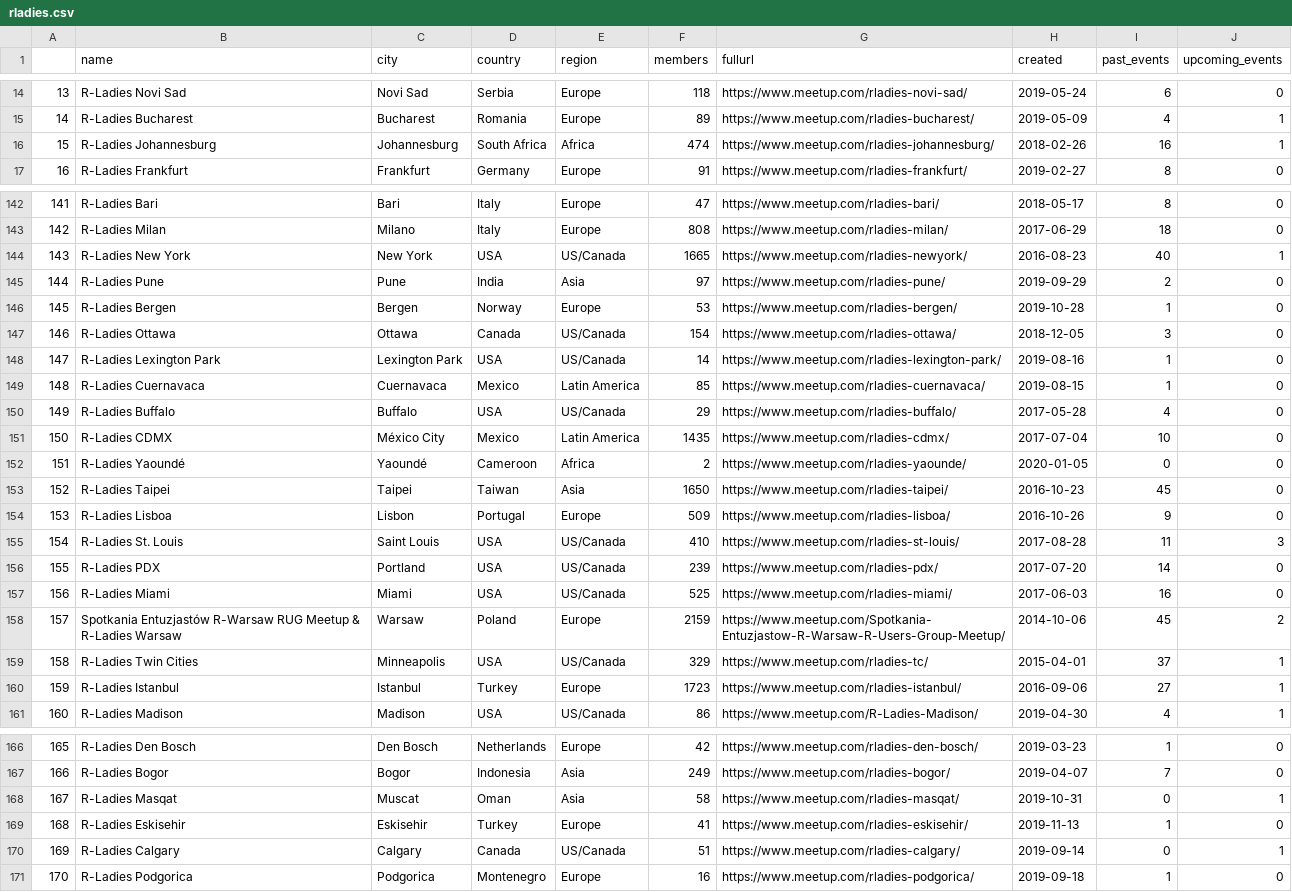
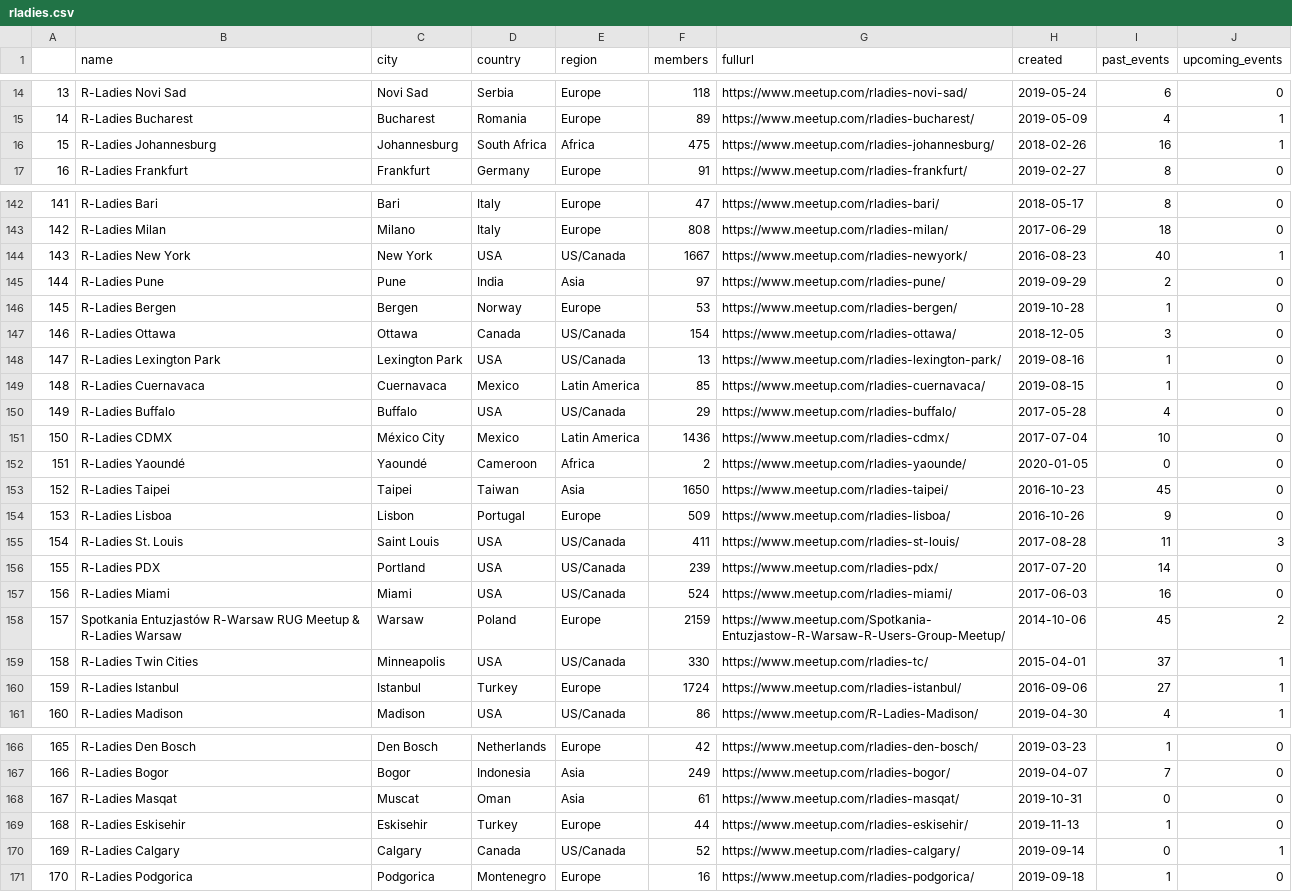
Before and after one commit to r-community/user-groups, a CSV file: docs/data/rladies.csv, drawn as a sheet; only a part is shown, gaps mark what is left out; the diff covers the shown part only.

```diff
--- a/docs/data/rladies.csv
+++ b/docs/data/rladies.csv
@@ -15,3 +15,3 @@
 "14","R-Ladies Bucharest","Bucharest","Romania","Europe",89,"https://www.meetup.com/rladies-bucharest/",2019-05-09,4,1
-"15","R-Ladies Johannesburg","Johannesburg","South Africa","Africa",474,"https://www.meetup.com/rladies-johannesburg/",2018-02-26,16,1
+"15","R-Ladies Johannesburg","Johannesburg","South Africa","Africa",475,"https://www.meetup.com/rladies-johannesburg/",2018-02-26,16,1
 "16","R-Ladies Frankfurt","Frankfurt","Germany","Europe",91,"https://www.meetup.com/rladies-frankfurt/",2019-02-27,8,0
@@ -143,3 +143,3 @@
 "142","R-Ladies Milan","Milano","Italy","Europe",808,"https://www.meetup.com/rladies-milan/",2017-06-29,18,0
-"143","R-Ladies New York","New York","USA","US/Canada",1665,"https://www.meetup.com/rladies-newyork/",2016-08-23,40,1
+"143","R-Ladies New York","New York","USA","US/Canada",1667,"https://www.meetup.com/rladies-newyork/",2016-08-23,40,1
 "144","R-Ladies Pune","Pune","India","Asia",97,"https://www.meetup.com/rladies-pune/",2019-09-29,2,0
@@ -147,6 +147,6 @@
 "146","R-Ladies Ottawa","Ottawa","Canada","US/Canada",154,"https://www.meetup.com/rladies-ottawa/",2018-12-05,3,0
-"147","R-Ladies Lexington Park","Lexington Park","USA","US/Canada",14,"https://www.meetup.com/rladies-lexington-park/",2019-08-16,1,0
+"147","R-Ladies Lexington Park","Lexington Park","USA","US/Canada",13,"https://www.meetup.com/rladies-lexington-park/",2019-08-16,1,0
 "148","R-Ladies Cuernavaca","Cuernavaca","Mexico","Latin America",85,"https://www.meetup.com/rladies-cuernavaca/",2019-08-15,1,0
 "149","R-Ladies Buffalo","Buffalo","USA","US/Canada",29,"https://www.meetup.com/rladies-buffalo/",2017-05-28,4,0
-"150","R-Ladies CDMX","México City","Mexico","Latin America",1435,"https://www.meetup.com/rladies-cdmx/",2017-07-04,10,0
+"150","R-Ladies CDMX","México City","Mexico","Latin America",1436,"https://www.meetup.com/rladies-cdmx/",2017-07-04,10,0
 "151","R-Ladies Yaoundé","Yaoundé","Cameroon","Africa",2,"https://www.meetup.com/rladies-yaounde/",2020-01-05,0,0
@@ -154,8 +154,8 @@
 "153","R-Ladies Lisboa","Lisbon","Portugal","Europe",509,"https://www.meetup.com/rladies-lisboa/",2016-10-26,9,0
-"154","R-Ladies St. Louis","Saint Louis","USA","US/Canada",410,"https://www.meetup.com/rladies-st-louis/",2017-08-28,11,3
+"154","R-Ladies St. Louis","Saint Louis","USA","US/Canada",411,"https://www.meetup.com/rladies-st-louis/",2017-08-28,11,3
 "155","R-Ladies PDX","Portland","USA","US/Canada",239,"https://www.meetup.com/rladies-pdx/",2017-07-20,14,0
-"156","R-Ladies Miami","Miami","USA","US/Canada",525,"https://www.meetup.com/rladies-miami/",2017-06-03,16,0
+"156","R-Ladies Miami","Miami","USA","US/Canada",524,"https://www.meetup.com/rladies-miami/",2017-06-03,16,0
 "157","Spotkania Entuzjastów R-Warsaw RUG Meetup & R-Ladies Warsaw","Warsaw","Poland","Europe",2159,"https://www.meetup.com/Spotkania-Entuzjastow-R-Warsaw-R-Users-Group-Meetup/",2014-10-06,45,2
-"158","R-Ladies Twin Cities","Minneapolis","USA","US/Canada",329,"https://www.meetup.com/rladies-tc/",2015-04-01,37,1
-"159","R-Ladies Istanbul","Istanbul","Turkey","Europe",1723,"https://www.meetup.com/rladies-istanbul/",2016-09-06,27,1
+"158","R-Ladies Twin Cities","Minneapolis","USA","US/Canada",330,"https://www.meetup.com/rladies-tc/",2015-04-01,37,1
+"159","R-Ladies Istanbul","Istanbul","Turkey","Europe",1724,"https://www.meetup.com/rladies-istanbul/",2016-09-06,27,1
 "160","R-Ladies Madison","Madison","USA","US/Canada",86,"https://www.meetup.com/R-Ladies-Madison/",2019-04-30,4,1
@@ -167,5 +167,5 @@
 "166","R-Ladies Bogor","Bogor","Indonesia","Asia",249,"https://www.meetup.com/rladies-bogor/",2019-04-07,7,0
-"167","R-Ladies Masqat","Muscat","Oman","Asia",58,"https://www.meetup.com/rladies-masqat/",2019-10-31,0,1
-"168","R-Ladies Eskisehir","Eskisehir","Turkey","Europe",41,"https://www.meetup.com/rladies-eskisehir/",2019-11-13,1,0
-"169","R-Ladies Calgary","Calgary","Canada","US/Canada",51,"https://www.meetup.com/rladies-calgary/",2019-09-14,0,1
+"167","R-Ladies Masqat","Muscat","Oman","Asia",61,"https://www.meetup.com/rladies-masqat/",2019-10-31,0,0
+"168","R-Ladies Eskisehir","Eskisehir","Turkey","Europe",44,"https://www.meetup.com/rladies-eskisehir/",2019-11-13,1,0
+"169","R-Ladies Calgary","Calgary","Canada","US/Canada",52,"https://www.meetup.com/rladies-calgary/",2019-09-14,0,1
 "170","R-Ladies Podgorica","Podgorica","Montenegro","Europe",16,"https://www.meetup.com/rladies-podgorica/",2019-09-18,1,0
```
Also changed, not shown: 21 edited cells elsewhere in this file, docs/data/rugs.csv, 4 other files.
